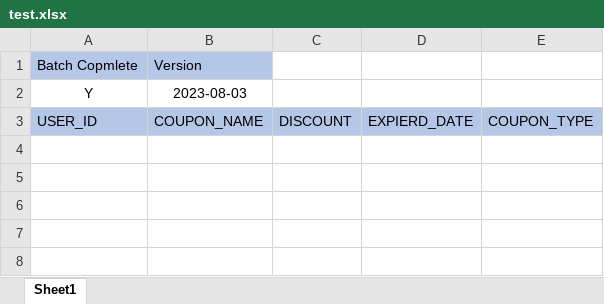
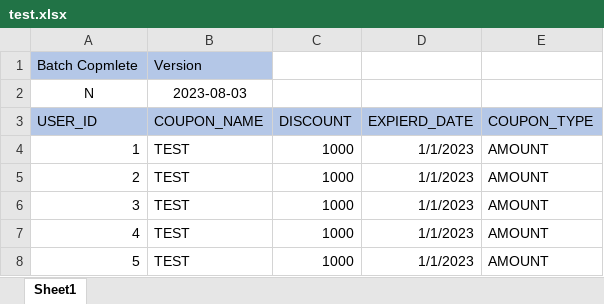
Before and after one commit to QuiD-0/Spring_Batch, an Excel workbook: batch/upload/test.xlsx, sheet Sheet1, drawn as a sheet; values as stored, in another font and other column widths than the file's, no borders; the diff names each change by its address in the sheet, - before the commit and + after, or states it on an @@ line.

```diff
--- a/batch/upload/test.xlsx (sheet Sheet1)
+++ b/batch/upload/test.xlsx (sheet Sheet1)
-A2 (USER_ID): Y
+A2 (USER_ID): N
+row 4: 1 | TEST | 1000 | 1/1/2023 | AMOUNT
+row 5: 2 | TEST | 1000 | 1/1/2023 | AMOUNT
+row 6: 3 | TEST | 1000 | 1/1/2023 | AMOUNT
+row 7: 4 | TEST | 1000 | 1/1/2023 | AMOUNT
+row 8: 5 | TEST | 1000 | 1/1/2023 | AMOUNT
```
Also changed, not shown: 2 other files.
